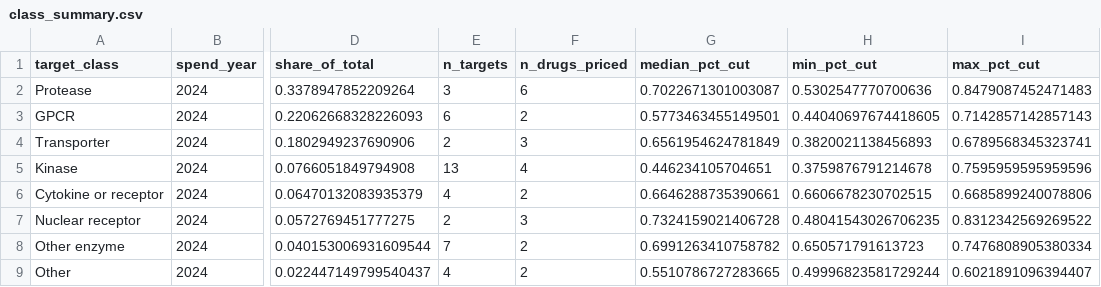
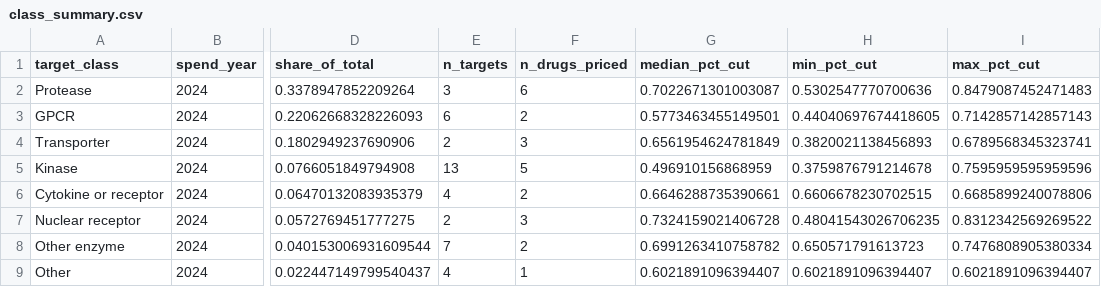
Before and after one commit to BrynX5/genomics-project, a CSV file: data/processed/class_summary.csv, drawn as a sheet; only a part is shown, gaps mark what is left out; the diff names each change by its address in the sheet, - before the commit and + after, or states it on an @@ line.

```diff
--- a/data/processed/class_summary.csv
+++ b/data/processed/class_summary.csv
-F5 (n_drugs_priced): 4
+F5 (n_drugs_priced): 5
-G5 (median_pct_cut): 0.446234105704651
+G5 (median_pct_cut): 0.496910156868959
-F9 (n_drugs_priced): 2
+F9 (n_drugs_priced): 1
-G9 (median_pct_cut): 0.5510786727283665
+G9 (median_pct_cut): 0.6021891096394407
-H9 (min_pct_cut): 0.49996823581729244
+H9 (min_pct_cut): 0.6021891096394407
```
Also changed, not shown: data/interim/drug_target.csv, data/processed/price_cuts.csv, 7 other files.
